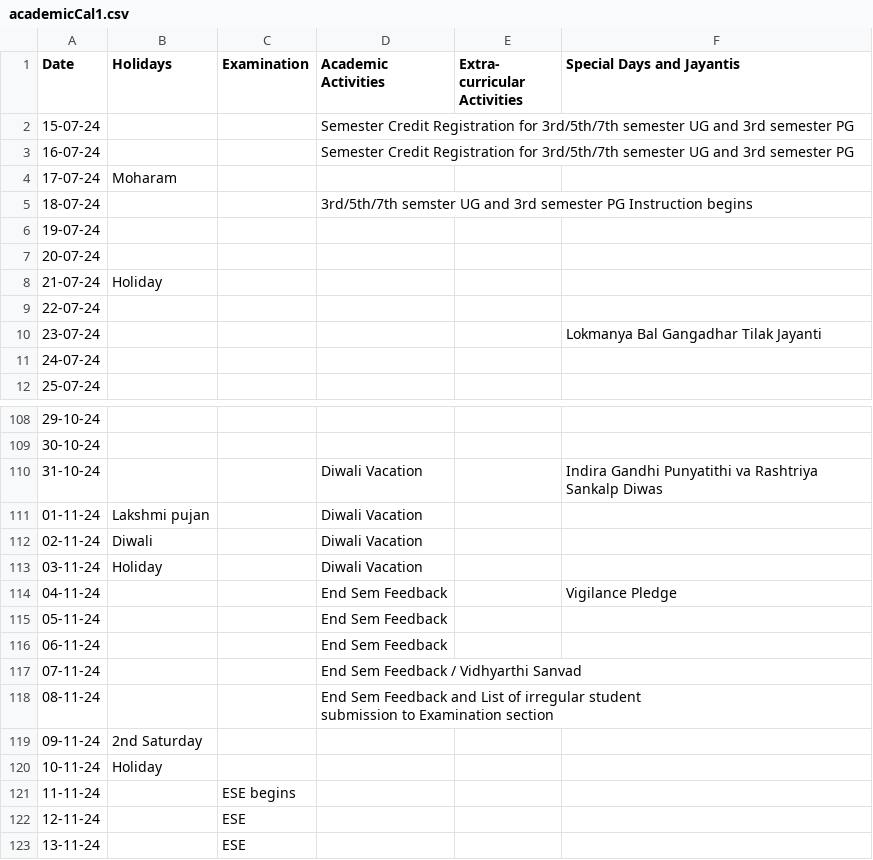
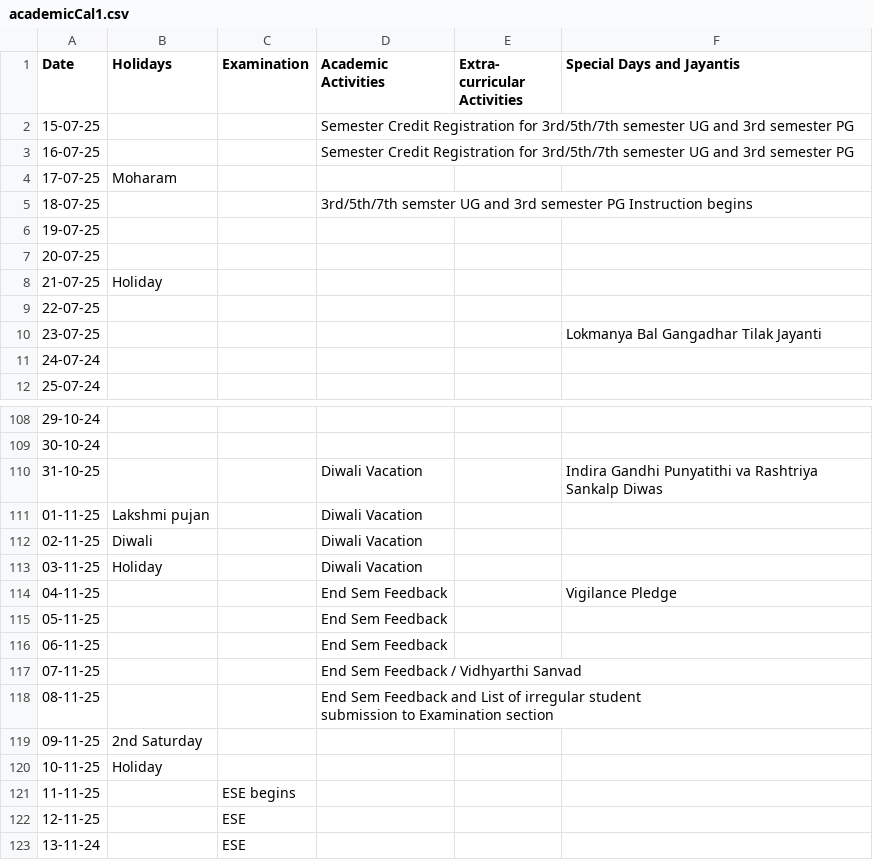
Before and after one commit to ShravanMukkawar/Resources, a CSV file: academicCal1.csv, drawn as a sheet; only a part is shown, gaps mark what is left out; the diff covers the shown part only.

```diff
--- a/academicCal1.csv
+++ b/academicCal1.csv
@@ -1,11 +1,11 @@
 Date,Holidays,Examination,Academic Activities,Extra- curricular Activities,Special Days and Jayantis
-15-07-24,,,Semester Credit Registration for 3rd/5th/7th semester UG  and  3rd semester PG,,
-16-07-24,,,"Semester Credit Registration for 3rd/5th/7th semester UG  and  3rd semester PG",,
-17-07-24,Moharam,,,,
-18-07-24,,,"3rd/5th/7th semster UG and 3rd semester PG Instruction begins",,
-19-07-24,,,,,
-20-07-24,,,,,
-21-07-24,Holiday,,,,
-22-07-24,,,,,
-23-07-24,,,,,Lokmanya Bal Gangadhar Tilak Jayanti
+15-07-25,,,Semester Credit Registration for 3rd/5th/7th semester UG  and  3rd semester PG,,
+16-07-25,,,"Semester Credit Registration for 3rd/5th/7th semester UG  and  3rd semester PG",,
+17-07-25,Moharam,,,,
+18-07-25,,,"3rd/5th/7th semster UG and 3rd semester PG Instruction begins",,
+19-07-25,,,,,
+20-07-25,,,,,
+21-07-25,Holiday,,,,
+22-07-25,,,,,
+23-07-25,,,,,Lokmanya Bal Gangadhar Tilak Jayanti
 24-07-24,,,,,
@@ -109,16 +109,16 @@
 30-10-24,,,,,
-31-10-24,,,Diwali Vacation,,Indira Gandhi Punyatithi va Rashtriya Sankalp Diwas
-01-11-24,Lakshmi pujan,,Diwali Vacation,,
-02-11-24,Diwali,,Diwali Vacation,,
-03-11-24,Holiday,,Diwali Vacation,,
-04-11-24,,,End Sem Feedback,,Vigilance Pledge
-05-11-24,,,End Sem Feedback,,
-06-11-24,,,End Sem Feedback,,
-07-11-24,,,End Sem Feedback / Vidhyarthi Sanvad,,
-08-11-24,,,"End Sem Feedback and List of irregular student
-submission to Examination section",,
-09-11-24,2nd Saturday,,,,
-10-11-24,Holiday,,,,
-11-11-24,,ESE begins,,,
-12-11-24,,ESE,,,
+31-10-25,,,Diwali Vacation,,Indira Gandhi Punyatithi va Rashtriya Sankalp Diwas
+01-11-25,Lakshmi pujan,,Diwali Vacation,,
+02-11-25,Diwali,,Diwali Vacation,,
+03-11-25,Holiday,,Diwali Vacation,,
+04-11-25,,,End Sem Feedback,,Vigilance Pledge
+05-11-25,,,End Sem Feedback,,
+06-11-25,,,End Sem Feedback,,
+07-11-25,,,End Sem Feedback / Vidhyarthi Sanvad,,
+08-11-25,,,"End Sem Feedback and List of irregular student
+submission to Examination section",,
+09-11-25,2nd Saturday,,,,
+10-11-25,Holiday,,,,
+11-11-25,,ESE begins,,,
+12-11-25,,ESE,,,
 13-11-24,,ESE,,,
```
Also changed, not shown: 58 edited cells elsewhere in this file.
